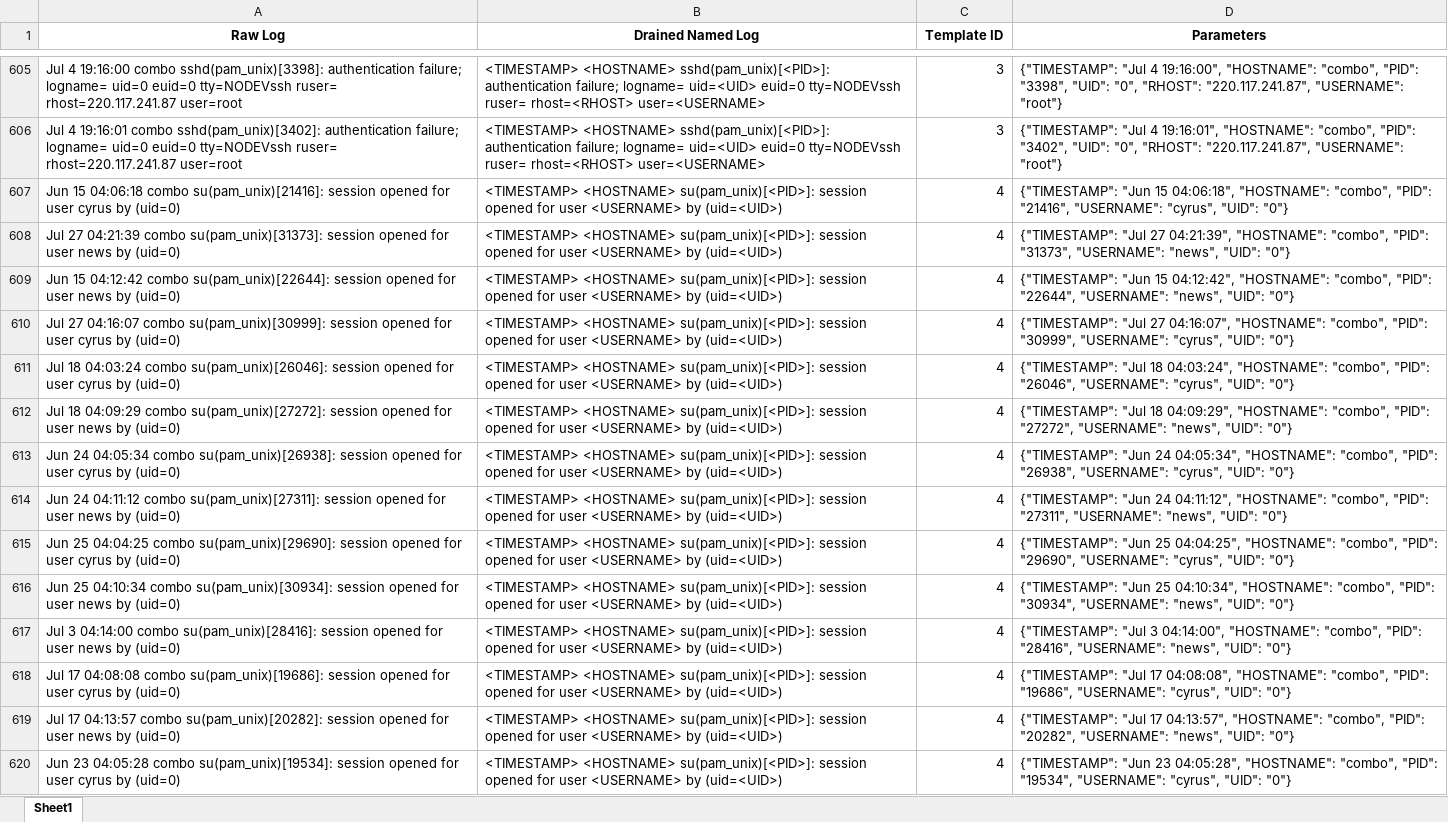
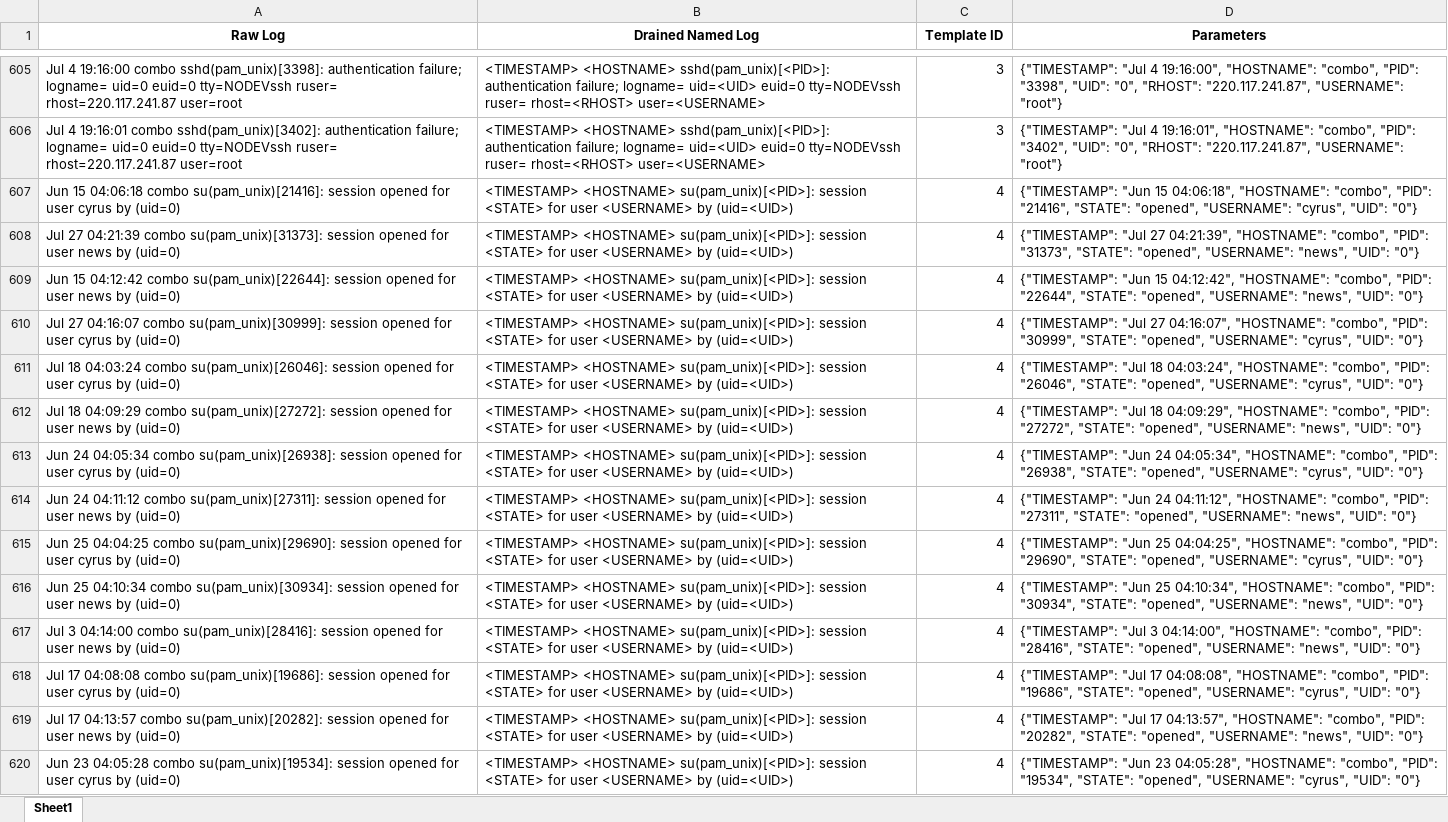
Before and after one commit to MathewJobey/drain3-linux-log-templates, an Excel workbook: Linux_2k_clean_analysis.xlsx, sheet Sheet1, drawn as a sheet; only a part is shown, gaps mark what is left out; values as stored, in another font and other column widths than the file's, no borders; the diff covers the shown part only; the diff names each change by its address in the sheet, - before the commit and + after, or states it on an @@ line.

Commit message:
ADDING SUMMARY SHEET 2

```diff
--- a/Linux_2k_clean_analysis.xlsx (sheet Sheet1)
+++ b/Linux_2k_clean_analysis.xlsx (sheet Sheet1)
-B607:B620 (Drained Named Log): …su(pam_unix)[<PID>]: session opened for user…
+B607:B620 (Drained Named Log): …su(pam_unix)[<PID>]: session <STATE> for user…
-D607 (Parameters): …"PID": "21416", "USERNAME": "cyrus",…
+D607 (Parameters): …"PID": "21416", "STATE": "opened", "USERNAME": "cyrus",…
-D608 (Parameters): …"PID": "31373", "USERNAME": "news",…
+D608 (Parameters): …"PID": "31373", "STATE": "opened", "USERNAME": "news",…
-D609 (Parameters): …"PID": "22644", "USERNAME": "news",…
+D609 (Parameters): …"PID": "22644", "STATE": "opened", "USERNAME": "news",…
-D610 (Parameters): …"PID": "30999", "USERNAME": "cyrus",…
+D610 (Parameters): …"PID": "30999", "STATE": "opened", "USERNAME": "cyrus",…
-D611 (Parameters): …"PID": "26046", "USERNAME": "cyrus",…
+D611 (Parameters): …"PID": "26046", "STATE": "opened", "USERNAME": "cyrus",…
-D612 (Parameters): …"PID": "27272", "USERNAME": "news",…
+D612 (Parameters): …"PID": "27272", "STATE": "opened", "USERNAME": "news",…
-D613 (Parameters): …"PID": "26938", "USERNAME": "cyrus",…
+D613 (Parameters): …"PID": "26938", "STATE": "opened", "USERNAME": "cyrus",…
-D614 (Parameters): …"PID": "27311", "USERNAME": "news",…
+D614 (Parameters): …"PID": "27311", "STATE": "opened", "USERNAME": "news",…
-D615 (Parameters): …"PID": "29690", "USERNAME": "cyrus",…
+D615 (Parameters): …"PID": "29690", "STATE": "opened", "USERNAME": "cyrus",…
-D616 (Parameters): …"PID": "30934", "USERNAME": "news",…
+D616 (Parameters): …"PID": "30934", "STATE": "opened", "USERNAME": "news",…
-D617 (Parameters): …"PID": "28416", "USERNAME": "news",…
+D617 (Parameters): …"PID": "28416", "STATE": "opened", "USERNAME": "news",…
-D618 (Parameters): …"PID": "19686", "USERNAME": "cyrus",…
+D618 (Parameters): …"PID": "19686", "STATE": "opened", "USERNAME": "cyrus",…
-D619 (Parameters): …"PID": "20282", "USERNAME": "news",…
+D619 (Parameters): …"PID": "20282", "STATE": "opened", "USERNAME": "news",…
-D620 (Parameters): …"PID": "19534", "USERNAME": "cyrus",…
+D620 (Parameters): …"PID": "19534", "STATE": "opened", "USERNAME": "cyrus",…
```
Also changed, not shown: 464 edited cells elsewhere in this sheet, Linux_20k_clean_analysis.xlsx, 1 other file.
